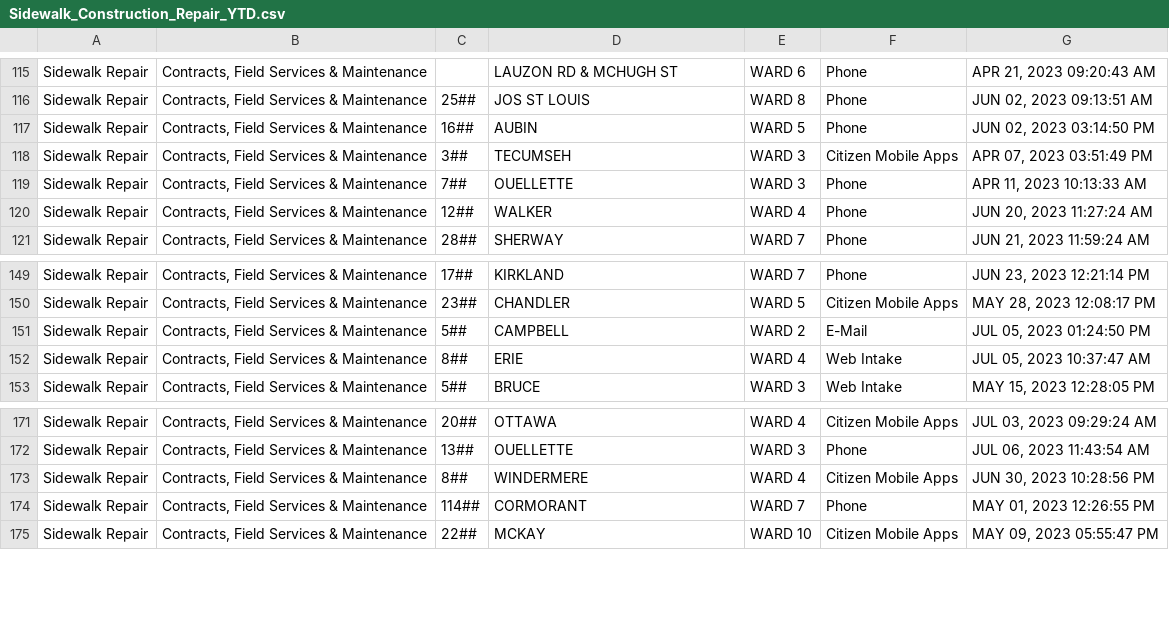
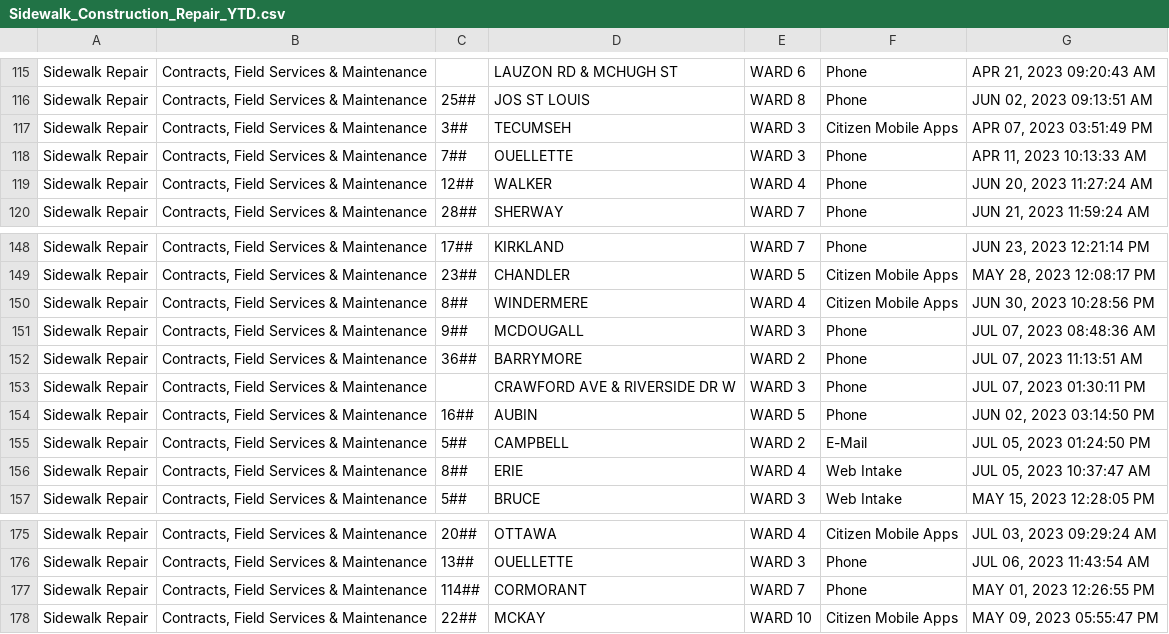
Before and after one commit to dntiontk/windsor-opendata, a CSV file: data/roads-and-sidewalks/Sidewalk_Construction_Repair_YTD.csv, drawn as a sheet; only a part is shown, gaps mark what is left out.

```diff
--- a/data/roads-and-sidewalks/Sidewalk_Construction_Repair_YTD.csv
+++ b/data/roads-and-sidewalks/Sidewalk_Construction_Repair_YTD.csv
@@ -116,3 +116,2 @@
 "Sidewalk Repair","Contracts, Field Services & Maintenance","25##","JOS ST LOUIS","WARD 8","Phone","JUN 02, 2023 09:13:51 AM"
-"Sidewalk Repair","Contracts, Field Services & Maintenance","16##","AUBIN","WARD 5","Phone","JUN 02, 2023 03:14:50 PM"
 "Sidewalk Repair","Contracts, Field Services & Maintenance","3##","TECUMSEH","WARD 3","Citizen Mobile Apps","APR 07, 2023 03:51:49 PM"
@@ -150,2 +149,7 @@
 "Sidewalk Repair","Contracts, Field Services & Maintenance","23##","CHANDLER","WARD 5","Citizen Mobile Apps","MAY 28, 2023 12:08:17 PM"
+"Sidewalk Repair","Contracts, Field Services & Maintenance","8##","WINDERMERE","WARD 4","Citizen Mobile Apps","JUN 30, 2023 10:28:56 PM"
+"Sidewalk Repair","Contracts, Field Services & Maintenance","9##","MCDOUGALL","WARD 3","Phone","JUL 07, 2023 08:48:36 AM"
+"Sidewalk Repair","Contracts, Field Services & Maintenance","36##","BARRYMORE","WARD 2","Phone","JUL 07, 2023 11:13:51 AM"
+"Sidewalk Repair","Contracts, Field Services & Maintenance"," ","CRAWFORD AVE & RIVERSIDE DR W","WARD 3","Phone","JUL 07, 2023 01:30:11 PM"
+"Sidewalk Repair","Contracts, Field Services & Maintenance","16##","AUBIN","WARD 5","Phone","JUN 02, 2023 03:14:50 PM"
 "Sidewalk Repair","Contracts, Field Services & Maintenance","5##","CAMPBELL","WARD 2","E-Mail","JUL 05, 2023 01:24:50 PM"
@@ -172,3 +176,2 @@
 "Sidewalk Repair","Contracts, Field Services & Maintenance","13##","OUELLETTE","WARD 3","Phone","JUL 06, 2023 11:43:54 AM"
-"Sidewalk Repair","Contracts, Field Services & Maintenance","8##","WINDERMERE","WARD 4","Citizen Mobile Apps","JUN 30, 2023 10:28:56 PM"
 "Sidewalk Repair","Contracts, Field Services & Maintenance","114##","CORMORANT","WARD 7","Phone","MAY 01, 2023 12:26:55 PM"
```
Also changed, not shown: data/garbage/Garbage_Not_Collected_YTD.csv, data/parks-and-trails/Parks_Maintenance_YTD.csv, 6 other files.
